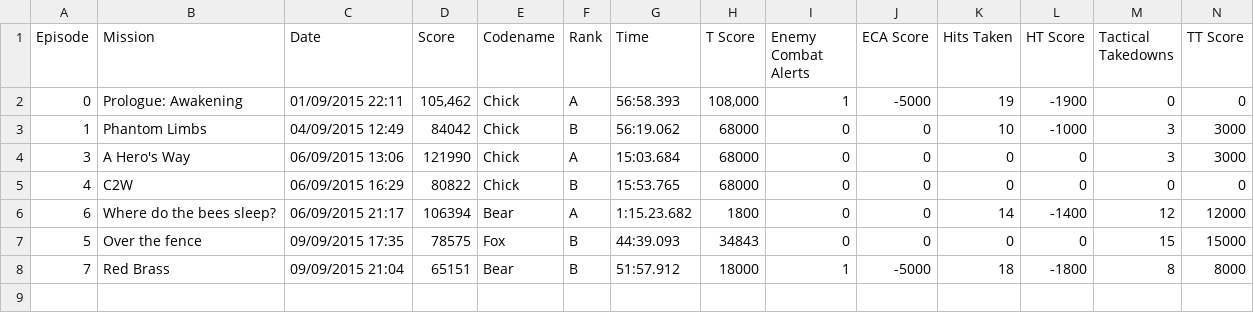
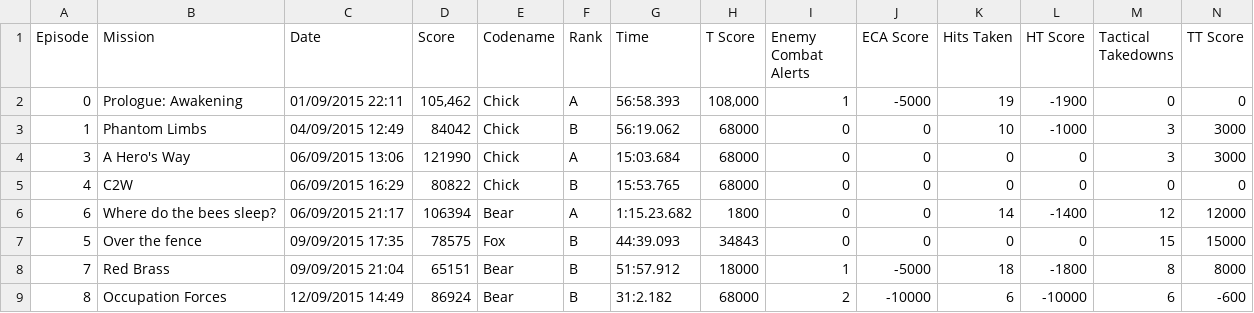
Before and after one commit to cncplyr/datasets-games, a CSV file: ps4/metal-gear-solid-v-the-phantom-pain/play-records-personal.csv, drawn as a sheet; only a part is shown; rows hold the shown columns only; the diff names each change by its address in the sheet, - before the commit and + after, or states it on an @@ line.

```diff
--- a/ps4/metal-gear-solid-v-the-phantom-pain/play-records-personal.csv
+++ b/ps4/metal-gear-solid-v-the-phantom-pain/play-records-personal.csv
+row 9: 8 | Occupation Forces | 12/09/2015 14:49 | 86924 | Bear | B | 31:2.182 | 68000 | 2 | -10000 | 6 | -10000 | 6 | -600
```
Also changed, not shown: ps4/metal-gear-solid-v-the-phantom-pain/soldier-first-names.csv, ps4/metal-gear-solid-v-the-phantom-pain/soldier-second-names.csv.
